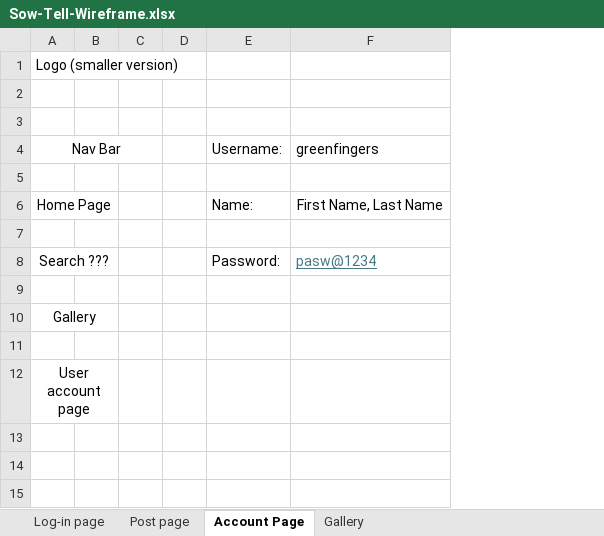
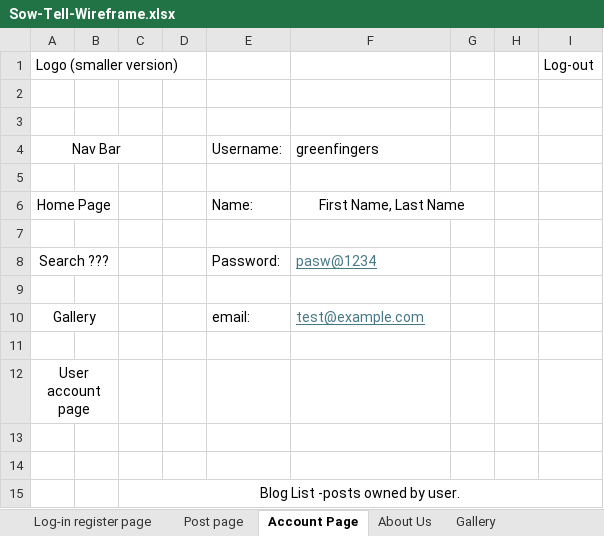
Before and after one commit to markolilu/Wizards-Inc, an Excel workbook: wireframe/Sow-Tell-Wireframe.xlsx, sheet Account Page, drawn as a sheet; values as stored, in another font and other column widths than the file's, no borders; removed rows and columns are numbered as before the commit, all else as after; the diff names each change by its address in the sheet, - before the commit and + after, or states it on an @@ line.

```diff
--- a/wireframe/Sow-Tell-Wireframe.xlsx (sheet Account Page)
+++ b/wireframe/Sow-Tell-Wireframe.xlsx (sheet Account Page)
-sheet tab: Log-in page
+sheet tab: Log-in register page
+sheet tab: About Us
-column C, empty
+column C, empty
+column G, empty
+column H, empty
+column I, row 1: Log-out
+F6:G6 merged
-E10: (empty)
+E10: email:
-F10: (empty)
+F10: test@example.com
+row 13: (empty)
+row 14: (empty)
+row 15:  |  | Blog List -posts owned by user.
```
Also changed, not shown: sheet Post page, sheet Log-in register page.
